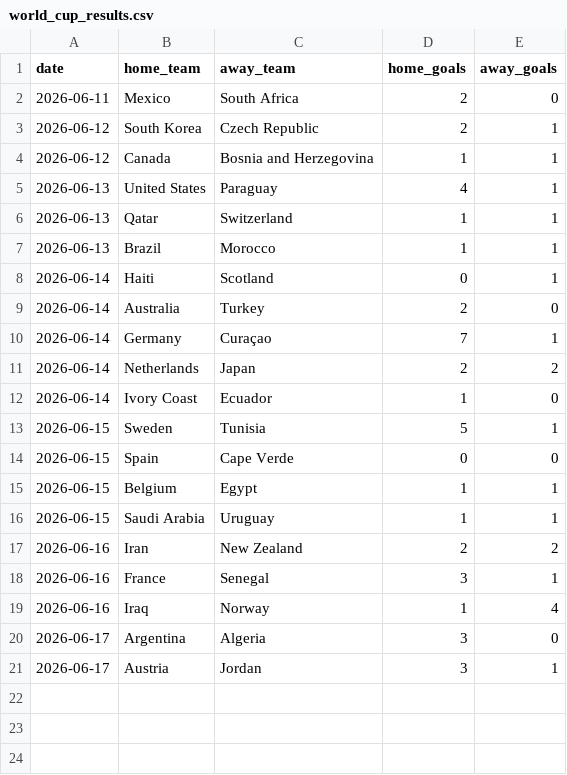
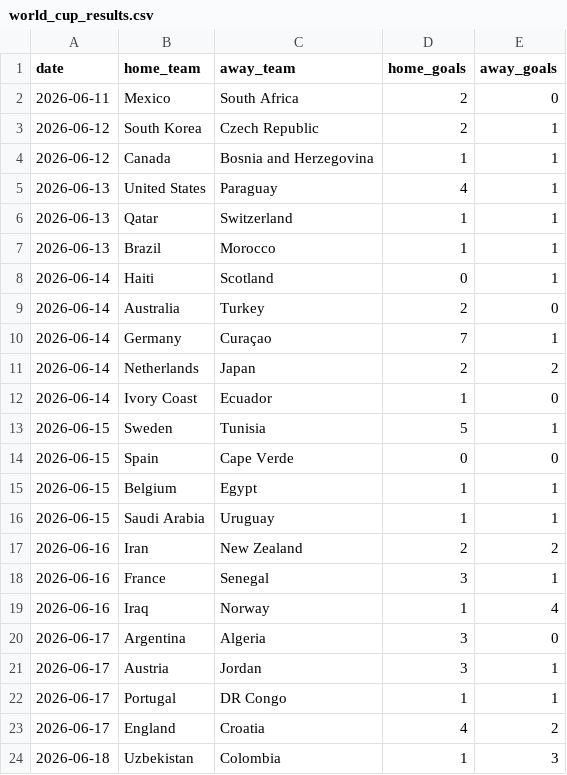
Before and after one commit to zuazo99/Mundial2026, a CSV file: data/world_cup_results.csv, drawn as a sheet.

```diff
--- a/data/world_cup_results.csv
+++ b/data/world_cup_results.csv
@@ -21 +21,4 @@ date,home_team,away_team,home_goals,away_goals
 2026-06-17,Austria,Jordan,3,1
+2026-06-17,Portugal,DR Congo,1,1
+2026-06-17,England,Croatia,4,2
+2026-06-18,Uzbekistan,Colombia,1,3
```
Also changed, not shown: data/ai_models/foto_fija_updated.csv, data/ai_models/xg_preds_J1_dav_gpo_complete.csv, 26 other files.
